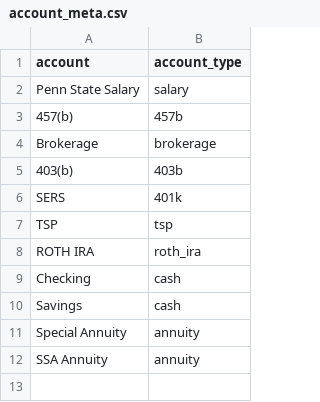
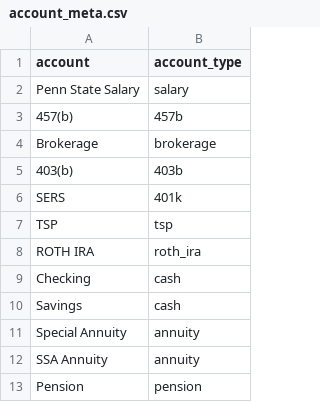
Before and after one commit to dfox0207/FIRE, a CSV file: Config/account_meta.csv, drawn as a sheet; the diff names each change by its address in the sheet, - before the commit and + after, or states it on an @@ line.

Commit message:
pension

```diff
--- a/Config/account_meta.csv
+++ b/Config/account_meta.csv
+row 13: Pension | pension
```
